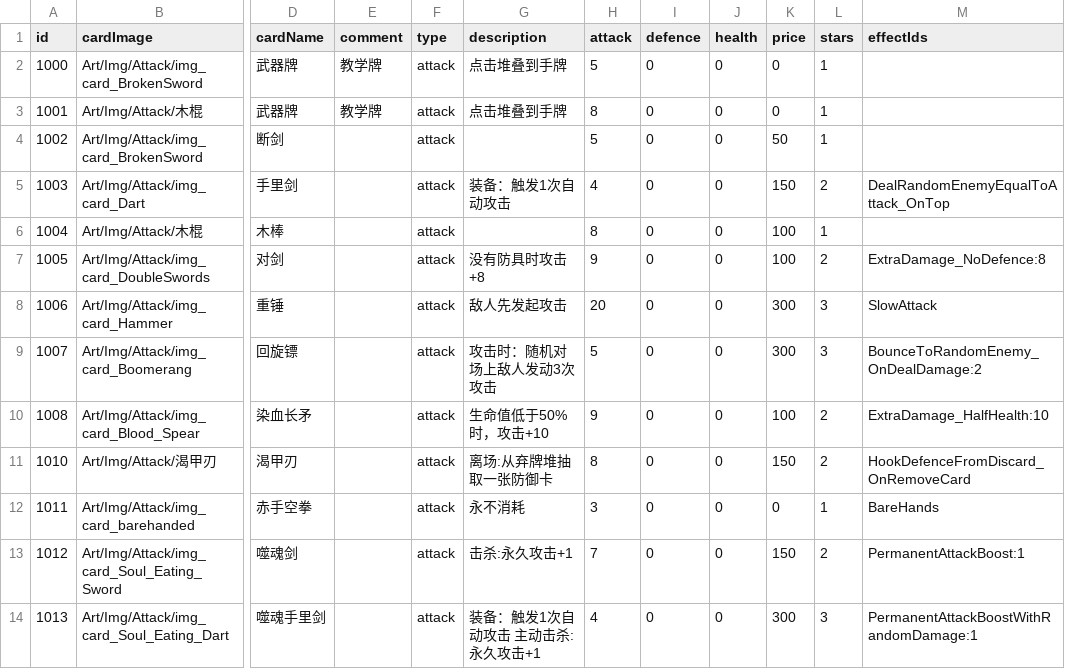
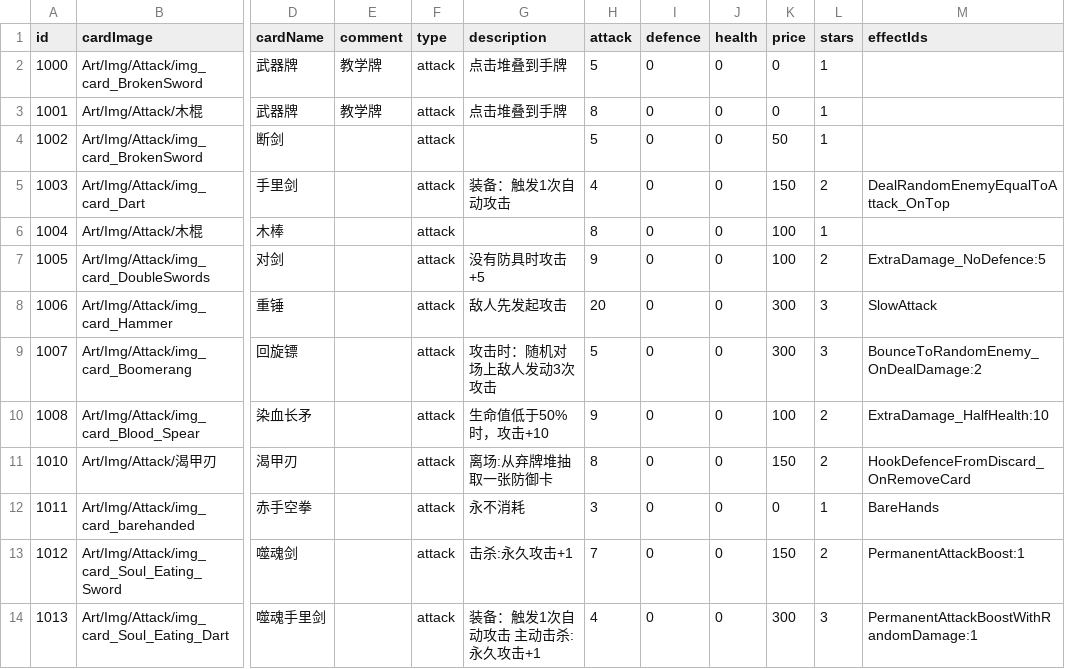
Before and after one commit to Nancobamboo/joeys-nightmare-2, a CSV file: joey2/Assets/Resources/Data/card_info.csv, drawn as a sheet; only a part is shown, gaps mark what is left out; the diff names each change by its address in the sheet, - before the commit and + after, or states it on an @@ line.

Commit message:
Update card_info.csv and env_stage.csv to adjust attack damage and monster IDs
- Modified the attack damage for the Double Swords card from +8 to +5 in card_info.csv.
- Updated the monster IDs for the boss stage in env_stage.csv to replace duplicate IDs with unique ones.

```diff
--- a/joey2/Assets/Resources/Data/card_info.csv
+++ b/joey2/Assets/Resources/Data/card_info.csv
-G7 (description): 没有防具时攻击+8
+G7 (description): 没有防具时攻击+5
-M7 (effectIds): ExtraDamage_NoDefence:8
+M7 (effectIds): ExtraDamage_NoDefence:5
```
Also changed, not shown: joey2/Assets/Resources/Data/env_stage.csv.
